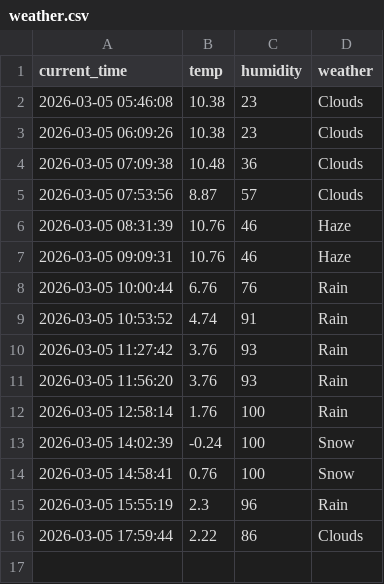
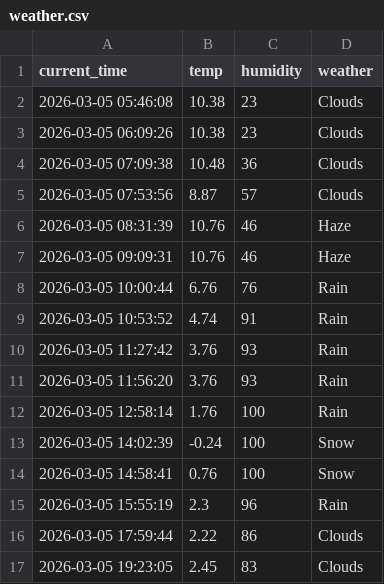
Before and after one commit to chiya0123/weather_5m, a CSV file: weather.csv, drawn as a sheet.

```diff
--- a/weather.csv
+++ b/weather.csv
@@ -16 +16,2 @@ current_time,temp,humidity,weather
 2026-03-05 17:59:44,2.22,86,Clouds
+2026-03-05 19:23:05,2.45,83,Clouds
```
